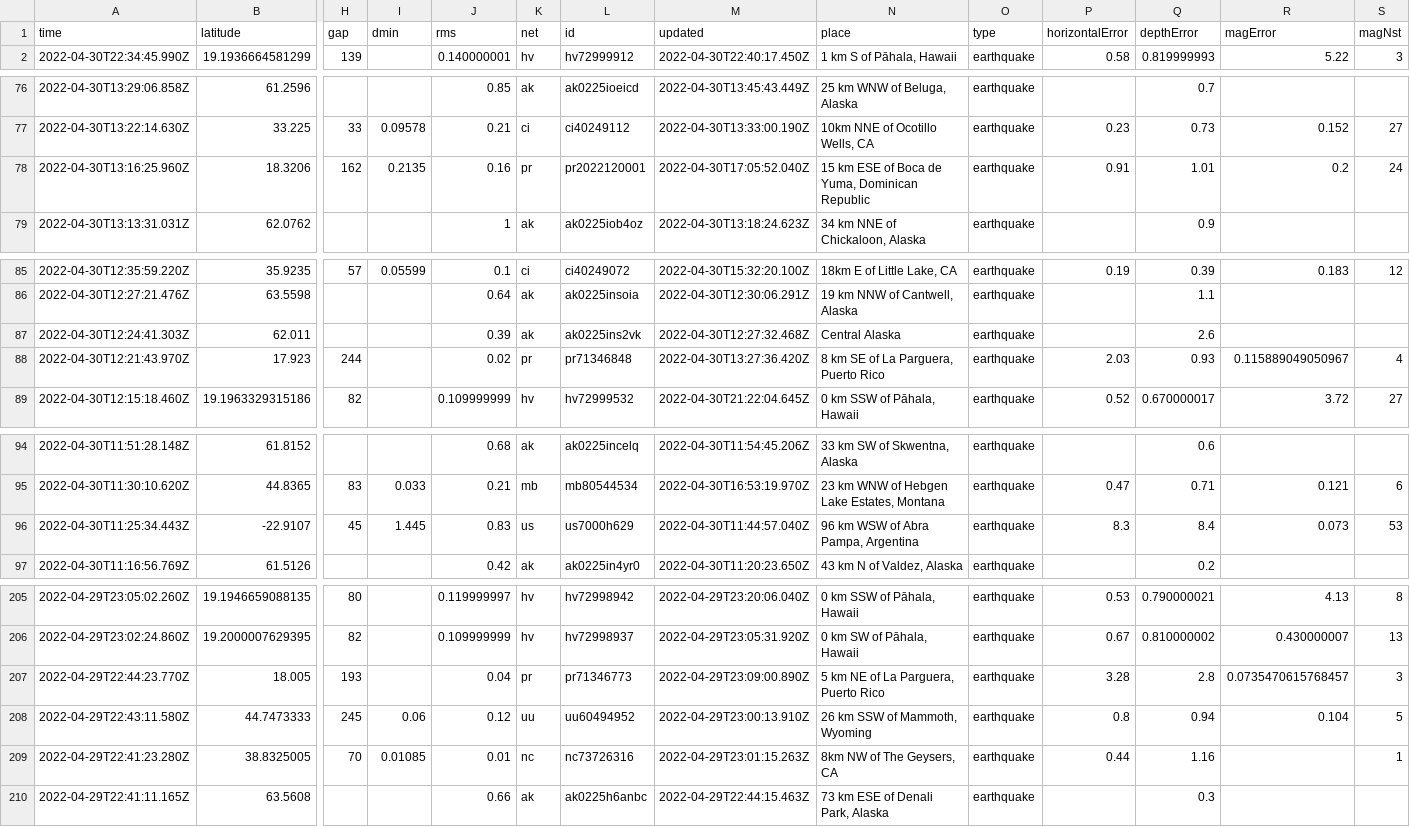
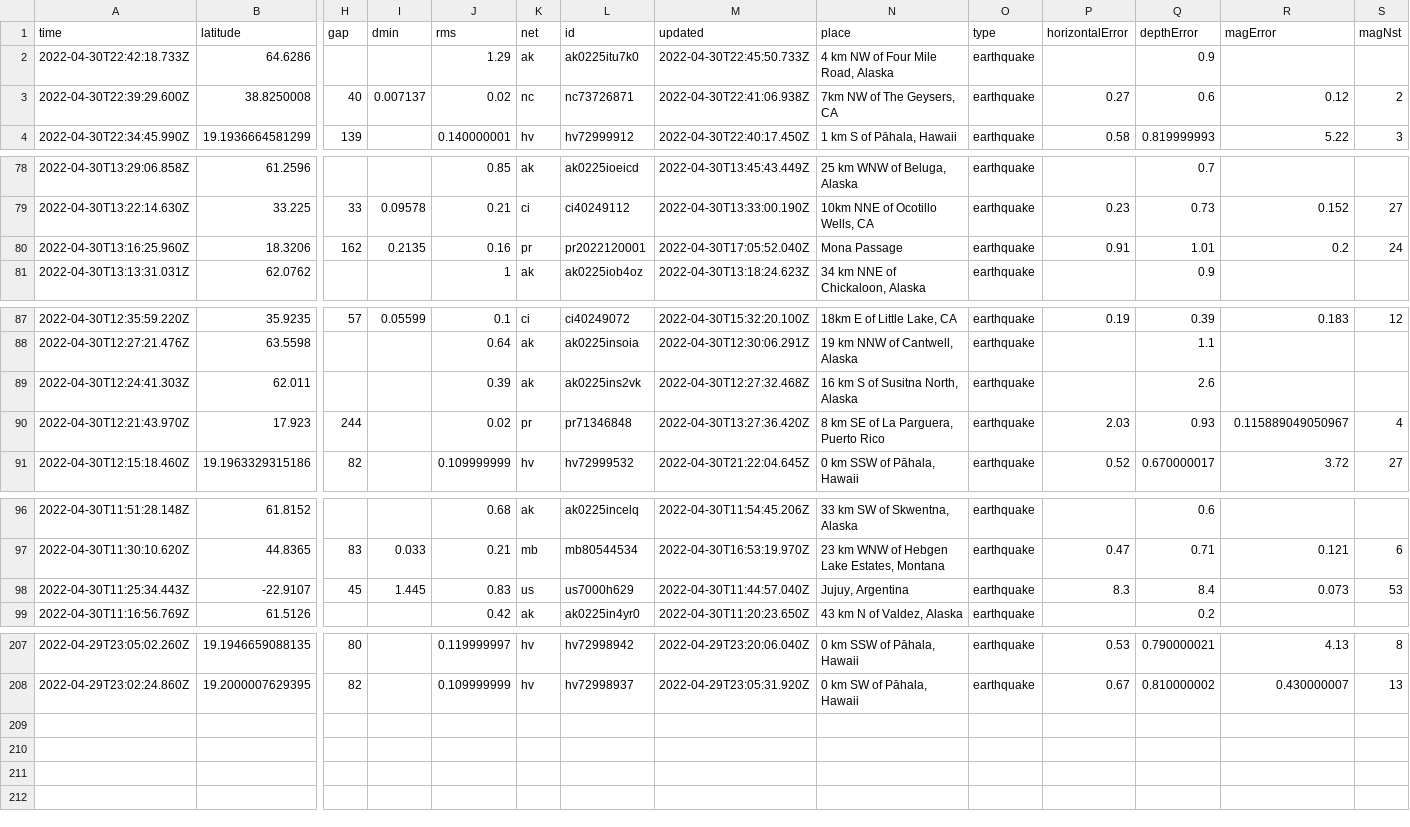
Before and after one commit to AnjDelgado/my-data-robot, a CSV file: usgs_current.csv, drawn as a sheet; only a part is shown, gaps mark what is left out; removed rows and columns are numbered as before the commit, all else as after; rows hold the shown columns only; the diff covers the shown part only; the diff names each change by its address in the sheet, - before the commit and + after, or states it on an @@ line.

```diff
--- a/usgs_current.csv
+++ b/usgs_current.csv
+row 2: 2022-04-30T22:42:18.733Z | 64.6286 |  |  | 1.29 | ak | ak0225itu7k0 | 2022-04-30T22:45:50.733Z | 4 km NW of Four Mile Road, Alaska | earthquake |  | 0.9
+row 3: 2022-04-30T22:39:29.600Z | 38.8250008 | 40 | 0.007137 | 0.02 | nc | nc73726871 | 2022-04-30T22:41:06.938Z | 7km NW of The Geysers, CA | earthquake | 0.27 | 0.6 | 0.12 | 2
-N80 (place): 15 km ESE of Boca de Yuma, Dominican Republic
+N80 (place): Mona Passage
-N89 (place): Central Alaska
+N89 (place): 16 km S of Susitna North, Alaska
-N98 (place): 96 km WSW of Abra Pampa, Argentina
+N98 (place): Jujuy, Argentina
-row 207: 2022-04-29T22:44:23.770Z | 18.005 | 193 |  | 0.04 | pr | pr71346773 | 2022-04-29T23:09:00.890Z | 5 km NE of La Parguera, Puerto Rico | earthquake | 3.28 | 2.8 | 0.0735470615768457 | 3
-row 208: 2022-04-29T22:43:11.580Z | 44.7473333 | 245 | 0.06 | 0.12 | uu | uu60494952 | 2022-04-29T23:00:13.910Z | 26 km SSW of Mammoth, Wyoming | earthquake | 0.8 | 0.94 | 0.104 | 5
-row 209: 2022-04-29T22:41:23.280Z | 38.8325005 | 70 | 0.01085 | 0.01 | nc | nc73726316 | 2022-04-29T23:01:15.263Z | 8km NW of The Geysers, CA | earthquake | 0.44 | 1.16 |  | 1
-row 210: 2022-04-29T22:41:11.165Z | 63.5608 |  |  | 0.66 | ak | ak0225h6anbc | 2022-04-29T22:44:15.463Z | 73 km ESE of Denali Park, Alaska | earthquake |  | 0.3
```
Also changed, not shown: 1 edited cell elsewhere in this file.
